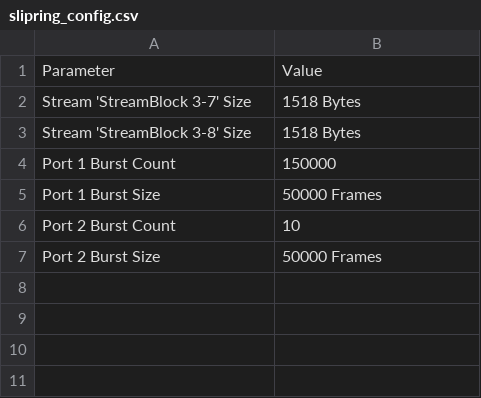
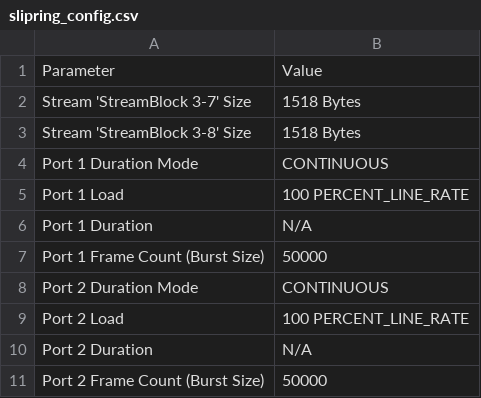
Before and after one commit to achen-max/SpirentTesting, a CSV file: slipring_config.csv, drawn as a sheet; removed rows and columns are numbered as before the commit, all else as after; the diff names each change by its address in the sheet, - before the commit and + after, or states it on an @@ line.

```diff
--- a/slipring_config.csv
+++ b/slipring_config.csv
-row 4: Port 1 Burst Count | 150000
-row 5: Port 1 Burst Size | 50000 Frames
-row 6: Port 2 Burst Count | 10
-row 7: Port 2 Burst Size | 50000 Frames
+row 4: Port 1 Duration Mode | CONTINUOUS
+row 5: Port 1 Load | 100 PERCENT_LINE_RATE
+row 6: Port 1 Duration | N/A
+row 7: Port 1 Frame Count (Burst Size) | 50000
+row 8: Port 2 Duration Mode | CONTINUOUS
+row 9: Port 2 Load | 100 PERCENT_LINE_RATE
+row 10: Port 2 Duration | N/A
+row 11: Port 2 Frame Count (Burst Size) | 50000
```
Also changed, not shown: slipring_failures.csv, slipring_metrics.csv, 2 other files.
